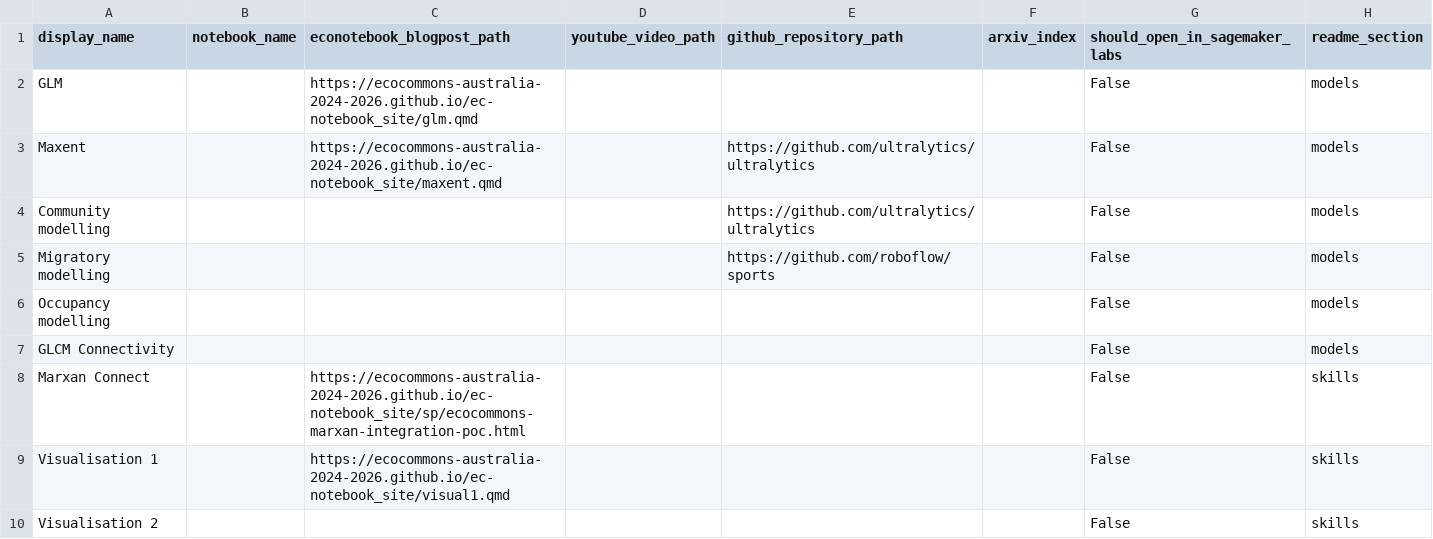
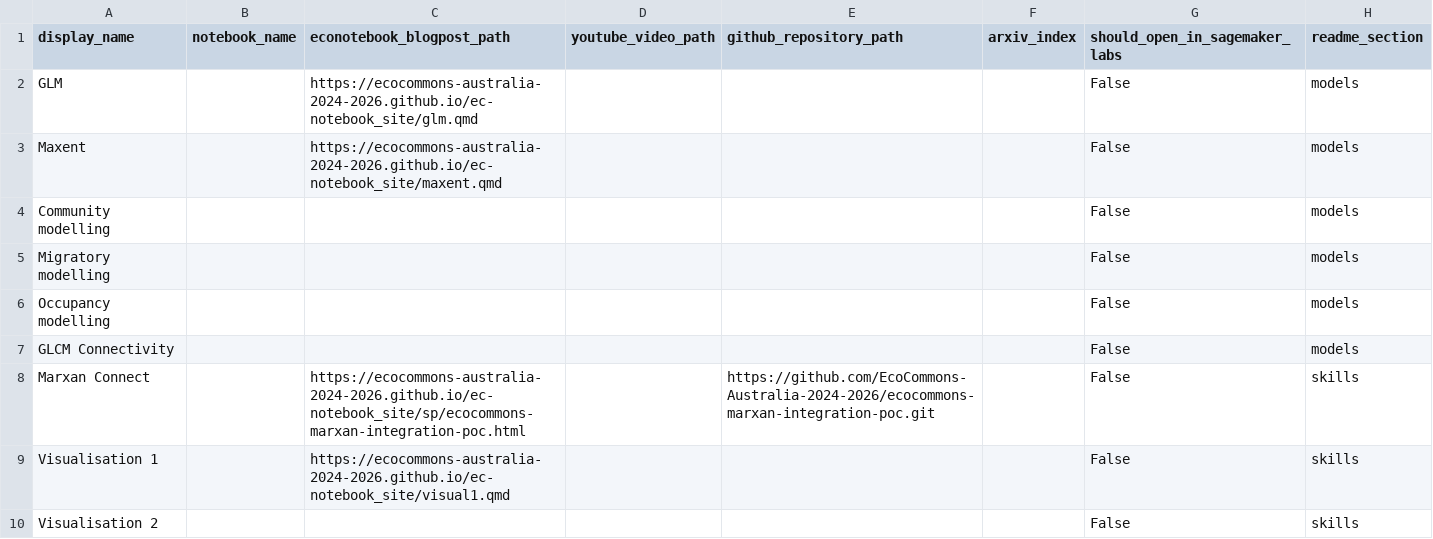
Before and after one commit to EcoCommonsAustralia/notebooks, a CSV file: automation/notebooks-table-data.csv, drawn as a sheet.

```diff
--- a/automation/notebooks-table-data.csv
+++ b/automation/notebooks-table-data.csv
@@ -2,8 +2,8 @@ display_name, notebook_name, econotebook_blogpost_path, youtube_video_path, gith
 GLM,,https://ecocommons-australia-2024-2026.github.io/ec-notebook_site/glm.qmd,, , , False, models
-Maxent,,https://ecocommons-australia-2024-2026.github.io/ec-notebook_site/maxent.qmd,, https://github.com/ultralytics/ultralytics, , False, models
-Community modelling,,,, https://github.com/ultralytics/ultralytics, , False, models
-Migratory modelling,,,, https://github.com/roboflow/sports, , False, models
+Maxent,,https://ecocommons-australia-2024-2026.github.io/ec-notebook_site/maxent.qmd,,, , False, models
+Community modelling,,,,, , False, models
+Migratory modelling,,,,, , False, models
 Occupancy modelling,,,,,, False, models
 GLCM Connectivity,,,,,, False, models
-Marxan Connect,,https://ecocommons-australia-2024-2026.github.io/ec-notebook_site/sp/ecocommons-marxan-integration-poc.html,,,, False, skills
+Marxan Connect,,https://ecocommons-australia-2024-2026.github.io/ec-notebook_site/sp/ecocommons-marxan-integration-poc.html,,https://github.com/EcoCommons-Australia-2024-2026/ecocommons-marxan-integration-poc.git,, False, skills
 Visualisation 1,,https://ecocommons-australia-2024-2026.github.io/ec-notebook_site/visual1.qmd,,,, False, skills
```
Also changed, not shown: 3 other files.
